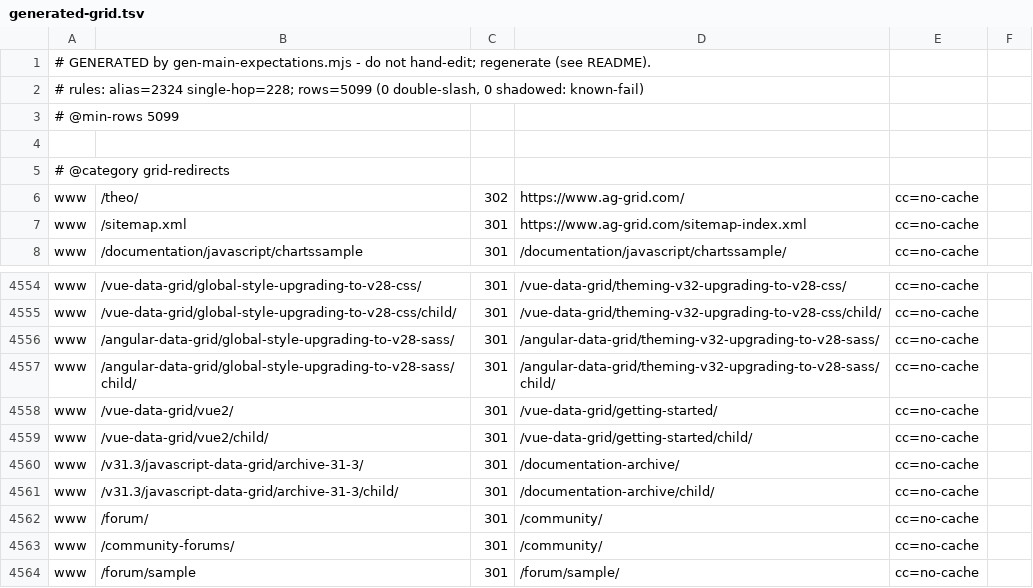
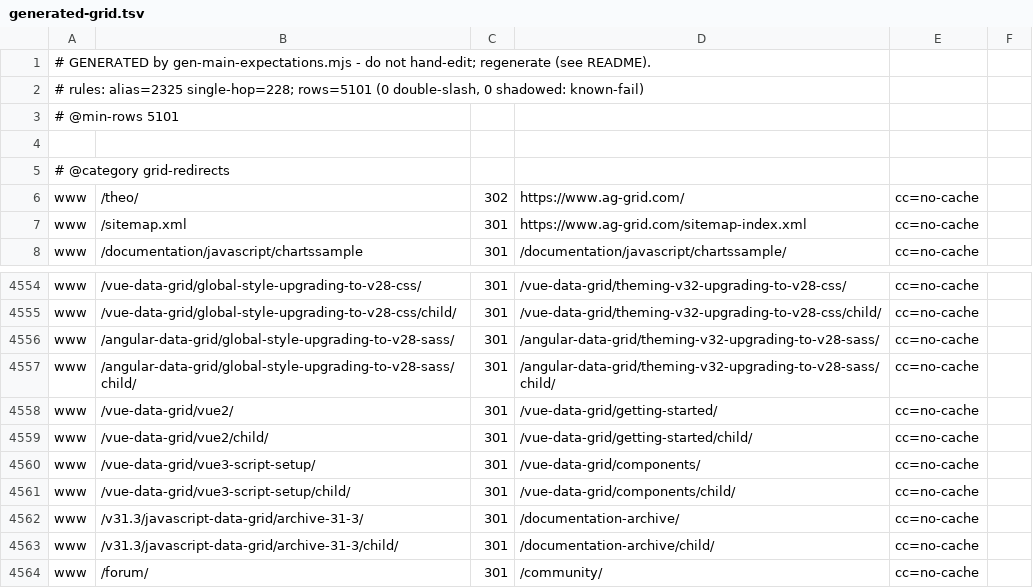
Before and after one commit to ag-grid/ag-grid, a TSV file: documentation/ag-grid-docs/testing/htaccess-harness/expectations/generated-grid.tsv, drawn as a sheet; only a part is shown, gaps mark what is left out; the shorter side is filled out with more unchanged rows.

```diff
--- a/documentation/ag-grid-docs/testing/htaccess-harness/expectations/generated-grid.tsv
+++ b/documentation/ag-grid-docs/testing/htaccess-harness/expectations/generated-grid.tsv
@@ -1,4 +1,4 @@
 # GENERATED by gen-main-expectations.mjs - do not hand-edit; regenerate (see README).
-# rules: alias=2324 single-hop=228; rows=5099 (0 double-slash, 0 shadowed: known-fail)
-# @min-rows 5099
+# rules: alias=2325 single-hop=228; rows=5101 (0 double-slash, 0 shadowed: known-fail)
+# @min-rows 5101
 
@@ -4559,2 +4559,4 @@ www	/vue-data-grid/vue2/	301	/vue-data-grid/getting-started/	cc=no-cache
 www	/vue-data-grid/vue2/child/	301	/vue-data-grid/getting-started/child/	cc=no-cache
+www	/vue-data-grid/vue3-script-setup/	301	/vue-data-grid/components/	cc=no-cache
+www	/vue-data-grid/vue3-script-setup/child/	301	/vue-data-grid/components/child/	cc=no-cache
 www	/v31.3/javascript-data-grid/archive-31-3/	301	/documentation-archive/	cc=no-cache
```
Also changed, not shown: documentation/ag-grid-docs/testing/htaccess-harness/expectations/generated-grid-archive.tsv, 5 other files.
